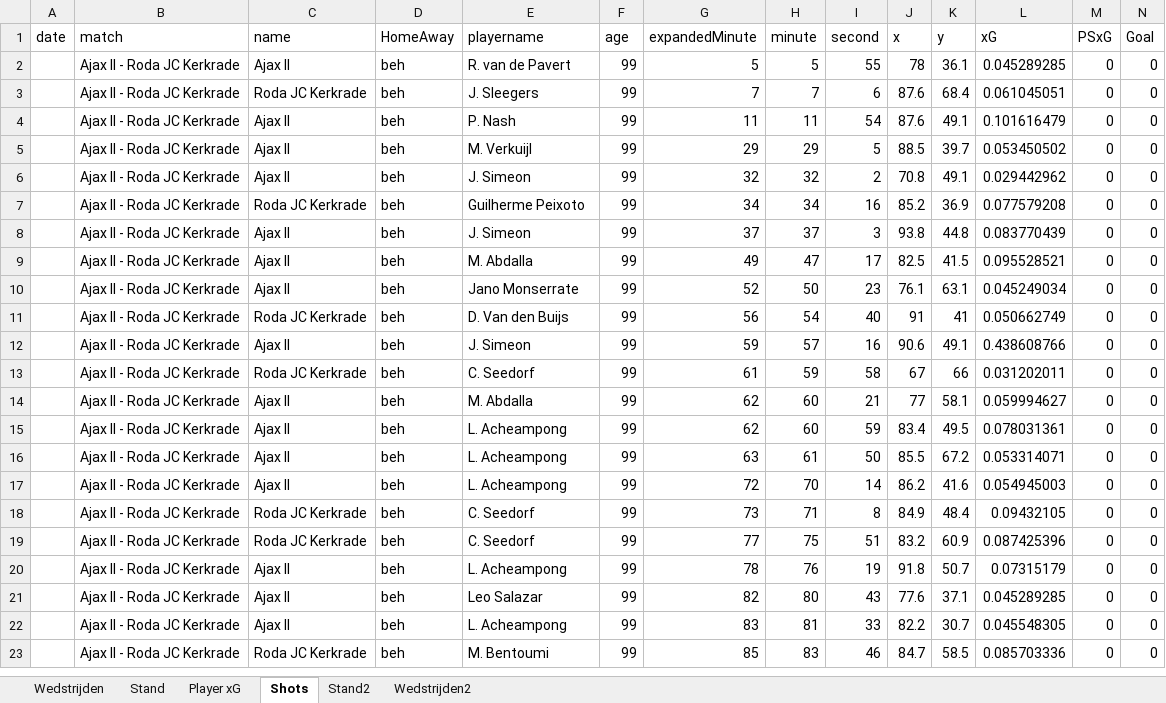
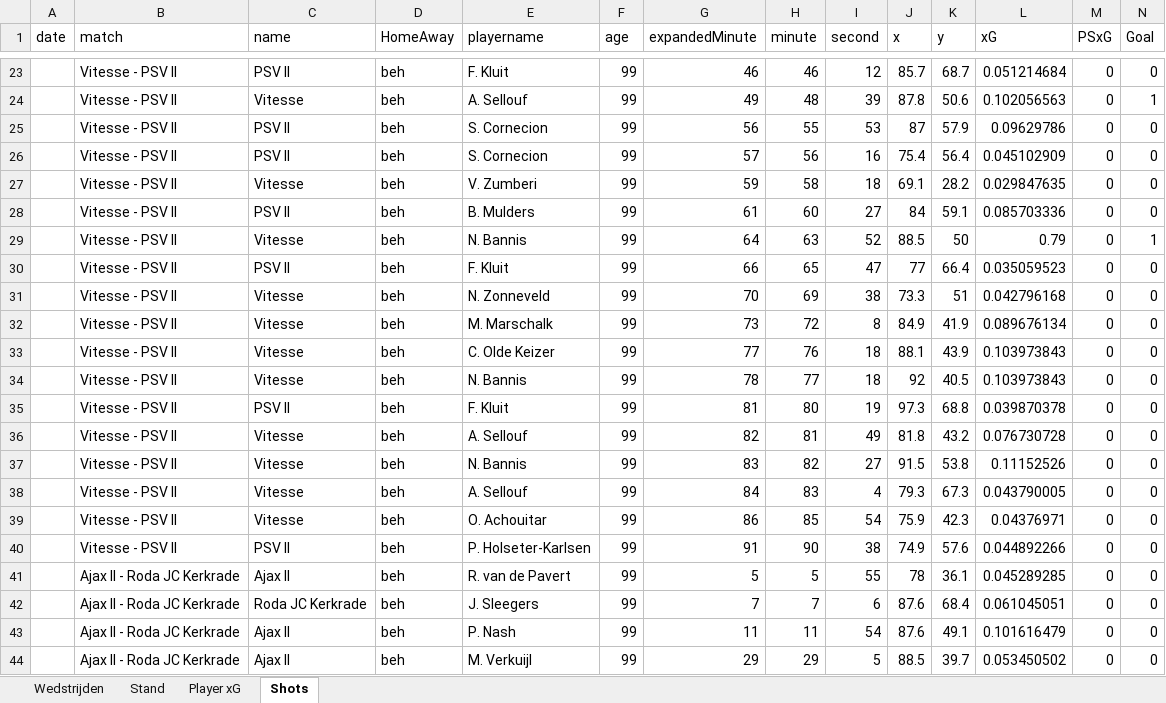
Before and after one commit to RobinKoetsier/plotrepo, an Excel workbook: data/KKD2526.xlsx, sheet Shots, drawn as a sheet; only a part is shown, gaps mark what is left out; the shorter side is filled out with more unchanged rows; values as stored, in another font and other column widths than the file's, no borders; rows hold the shown columns only; the diff covers the shown part only; the diff names each change by its address in the sheet, - before the commit and + after, or states it on an @@ line.

```diff
--- a/data/KKD2526.xlsx (sheet Shots)
+++ b/data/KKD2526.xlsx (sheet Shots)
-sheet tab: Stand2
-sheet tab: Wedstrijden2
+row 23:  | Vitesse - PSV II | PSV II | beh | F. Kluit | 99 | 46 | 46 | 12 | 85.7 | 68.7 | 0.051214684 | 0 | 0
+row 24:  | Vitesse - PSV II | Vitesse | beh | A. Sellouf | 99 | 49 | 48 | 39 | 87.8 | 50.6 | 0.102056563 | 0 | 1
+row 25:  | Vitesse - PSV II | PSV II | beh | S. Cornecion | 99 | 56 | 55 | 53 | 87 | 57.9 | 0.09629786 | 0 | 0
+row 26:  | Vitesse - PSV II | PSV II | beh | S. Cornecion | 99 | 57 | 56 | 16 | 75.4 | 56.4 | 0.045102909 | 0 | 0
+row 27:  | Vitesse - PSV II | Vitesse | beh | V. Zumberi | 99 | 59 | 58 | 18 | 69.1 | 28.2 | 0.029847635 | 0 | 0
+row 28:  | Vitesse - PSV II | PSV II | beh | B. Mulders | 99 | 61 | 60 | 27 | 84 | 59.1 | 0.085703336 | 0 | 0
+row 29:  | Vitesse - PSV II | Vitesse | beh | N. Bannis | 99 | 64 | 63 | 52 | 88.5 | 50 | 0.79 | 0 | 1
+row 30:  | Vitesse - PSV II | PSV II | beh | F. Kluit | 99 | 66 | 65 | 47 | 77 | 66.4 | 0.035059523 | 0 | 0
+row 31:  | Vitesse - PSV II | Vitesse | beh | N. Zonneveld | 99 | 70 | 69 | 38 | 73.3 | 51 | 0.042796168 | 0 | 0
+row 32:  | Vitesse - PSV II | Vitesse | beh | M. Marschalk | 99 | 73 | 72 | 8 | 84.9 | 41.9 | 0.089676134 | 0 | 0
+row 33:  | Vitesse - PSV II | Vitesse | beh | C. Olde Keizer | 99 | 77 | 76 | 18 | 88.1 | 43.9 | 0.103973843 | 0 | 0
+row 34:  | Vitesse - PSV II | Vitesse | beh | N. Bannis | 99 | 78 | 77 | 18 | 92 | 40.5 | 0.103973843 | 0 | 0
+row 35:  | Vitesse - PSV II | PSV II | beh | F. Kluit | 99 | 81 | 80 | 19 | 97.3 | 68.8 | 0.039870378 | 0 | 0
+row 36:  | Vitesse - PSV II | Vitesse | beh | A. Sellouf | 99 | 82 | 81 | 49 | 81.8 | 43.2 | 0.076730728 | 0 | 0
+row 37:  | Vitesse - PSV II | Vitesse | beh | N. Bannis | 99 | 83 | 82 | 27 | 91.5 | 53.8 | 0.11152526 | 0 | 0
+row 38:  | Vitesse - PSV II | Vitesse | beh | A. Sellouf | 99 | 84 | 83 | 4 | 79.3 | 67.3 | 0.043790005 | 0 | 0
+row 39:  | Vitesse - PSV II | Vitesse | beh | O. Achouitar | 99 | 86 | 85 | 54 | 75.9 | 42.3 | 0.04376971 | 0 | 0
+row 40:  | Vitesse - PSV II | PSV II | beh | P. Holseter-Karlsen | 99 | 91 | 90 | 38 | 74.9 | 57.6 | 0.044892266 | 0 | 0
```
Also changed, not shown: 21 added rows elsewhere in this sheet, sheet Player xG, sheet Stand, sheet Wedstrijden, data/KKDCurrent.xlsx.
